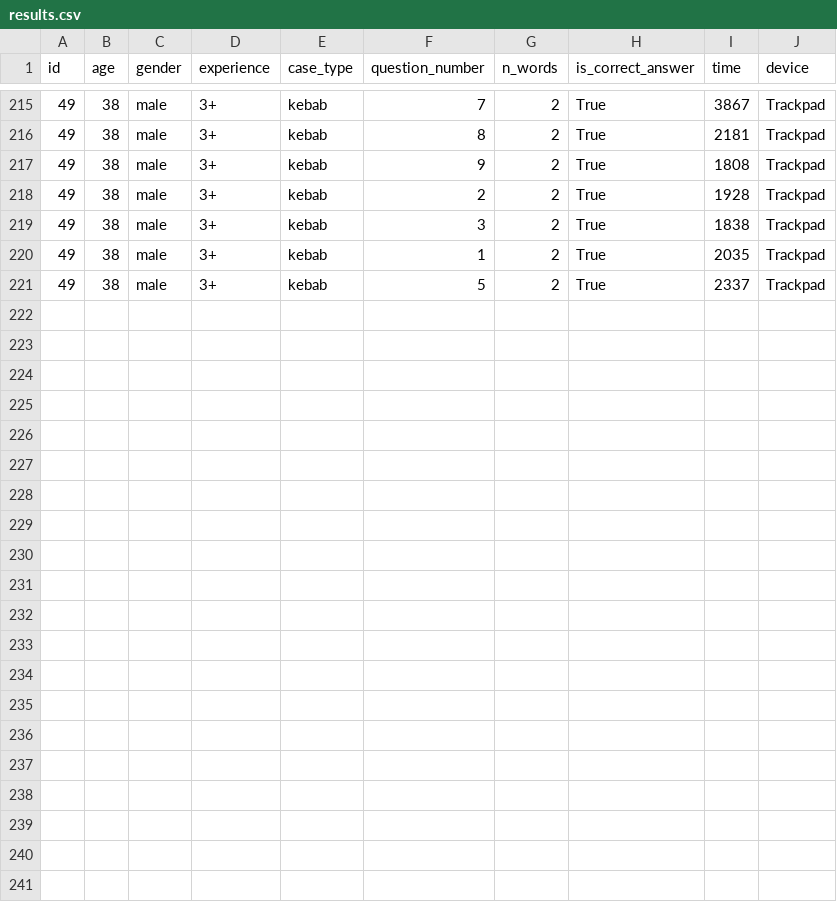
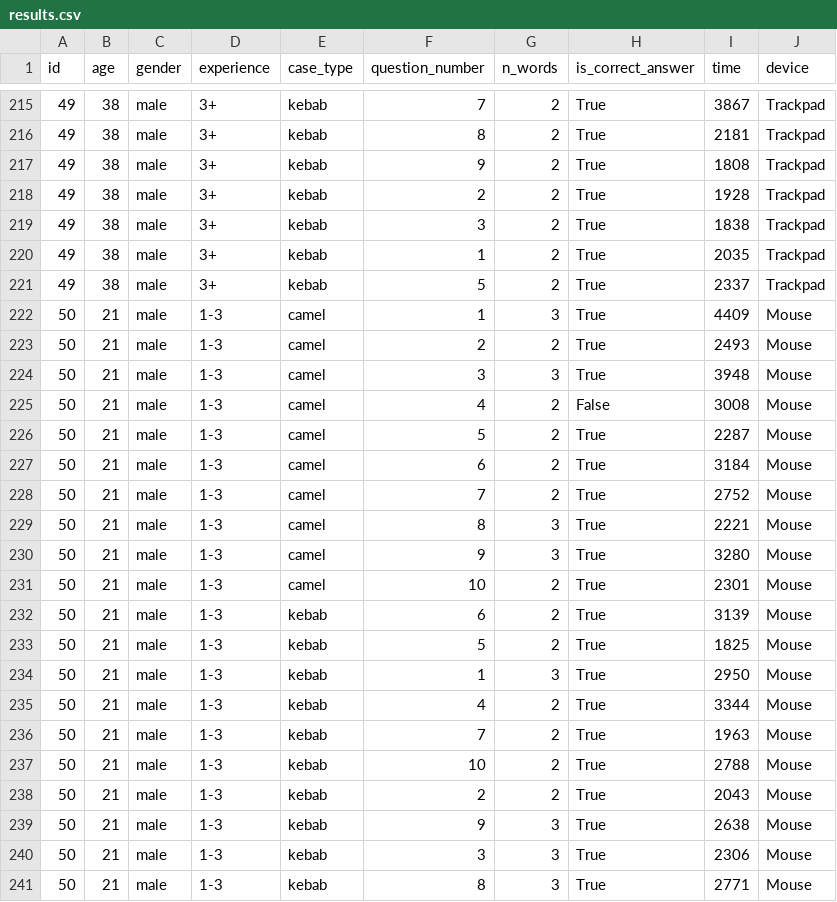
Before and after one commit to DePoli97/caseQuest, a CSV file: results.csv, drawn as a sheet; only a part is shown, gaps mark what is left out; the diff names each change by its address in the sheet, - before the commit and + after, or states it on an @@ line.

Commit message:
Raffo results

```diff
--- a/results.csv
+++ b/results.csv
+row 222: 50 | 21 | male | 1-3 | camel | 1 | 3 | True | 4409 | Mouse
+row 223: 50 | 21 | male | 1-3 | camel | 2 | 2 | True | 2493 | Mouse
+row 224: 50 | 21 | male | 1-3 | camel | 3 | 3 | True | 3948 | Mouse
+row 225: 50 | 21 | male | 1-3 | camel | 4 | 2 | False | 3008 | Mouse
+row 226: 50 | 21 | male | 1-3 | camel | 5 | 2 | True | 2287 | Mouse
+row 227: 50 | 21 | male | 1-3 | camel | 6 | 2 | True | 3184 | Mouse
+row 228: 50 | 21 | male | 1-3 | camel | 7 | 2 | True | 2752 | Mouse
+row 229: 50 | 21 | male | 1-3 | camel | 8 | 3 | True | 2221 | Mouse
+row 230: 50 | 21 | male | 1-3 | camel | 9 | 3 | True | 3280 | Mouse
+row 231: 50 | 21 | male | 1-3 | camel | 10 | 2 | True | 2301 | Mouse
+row 232: 50 | 21 | male | 1-3 | kebab | 6 | 2 | True | 3139 | Mouse
+row 233: 50 | 21 | male | 1-3 | kebab | 5 | 2 | True | 1825 | Mouse
+row 234: 50 | 21 | male | 1-3 | kebab | 1 | 3 | True | 2950 | Mouse
+row 235: 50 | 21 | male | 1-3 | kebab | 4 | 2 | True | 3344 | Mouse
+row 236: 50 | 21 | male | 1-3 | kebab | 7 | 2 | True | 1963 | Mouse
+row 237: 50 | 21 | male | 1-3 | kebab | 10 | 2 | True | 2788 | Mouse
+row 238: 50 | 21 | male | 1-3 | kebab | 2 | 2 | True | 2043 | Mouse
+row 239: 50 | 21 | male | 1-3 | kebab | 9 | 3 | True | 2638 | Mouse
+row 240: 50 | 21 | male | 1-3 | kebab | 3 | 3 | True | 2306 | Mouse
+row 241: 50 | 21 | male | 1-3 | kebab | 8 | 3 | True | 2771 | Mouse
```
